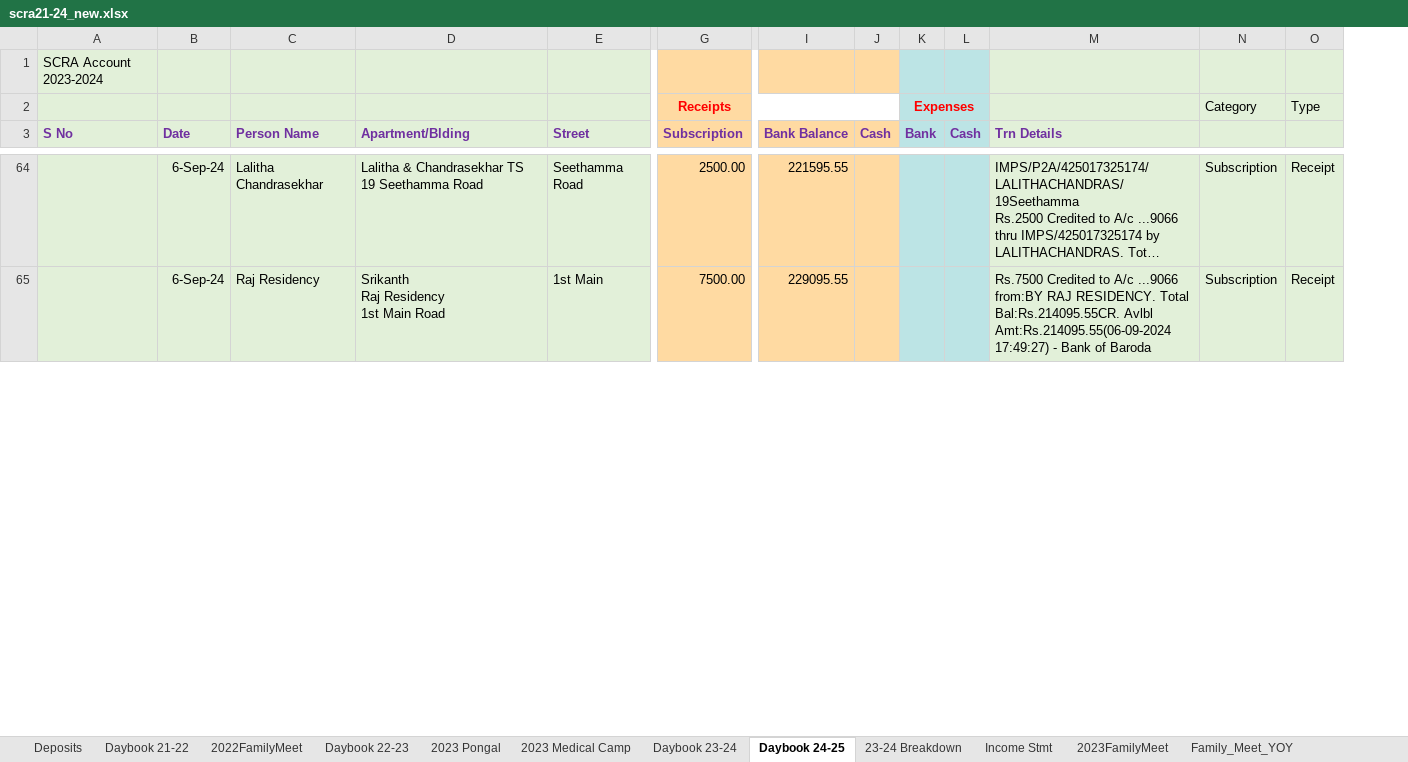
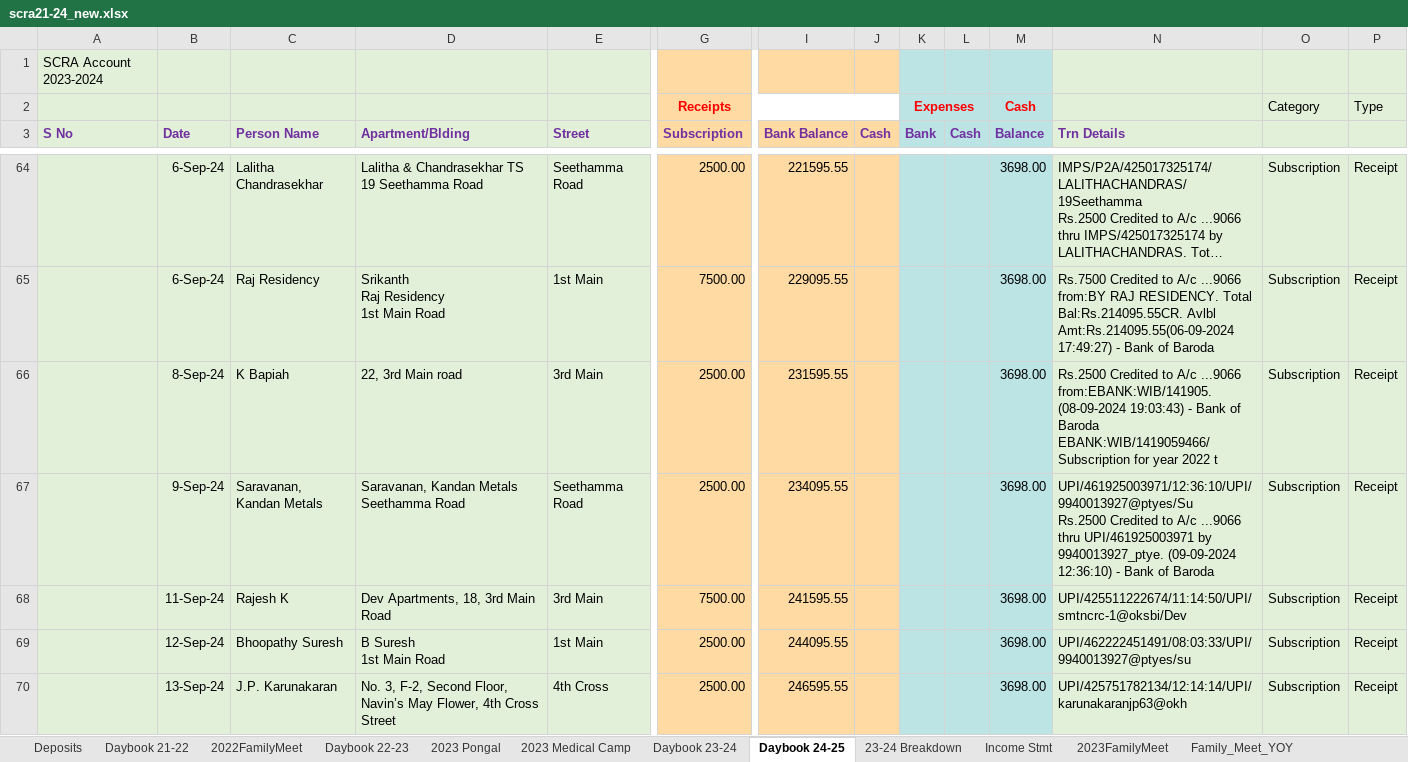
Before and after one commit to vu2ow/vu2ow.github.io, an Excel workbook: scra/scra21-24_new.xlsx, sheet Daybook 24-25, drawn as a sheet; only a part is shown, gaps mark what is left out; long unchanged cells end in …; values as stored, in another font and other column widths than the file's, no borders; rows hold the shown columns only; ↵ is a line break in a cell; the diff covers the shown part only; the diff names each change by its address in the sheet, - before the commit and + after, or states it on an @@ line.

```diff
--- a/scra/scra21-24_new.xlsx (sheet Daybook 24-25)
+++ b/scra/scra21-24_new.xlsx (sheet Daybook 24-25)
+column M (Balance), row 2: Cash; rows 64-65: 3698.00 | 3698.00
+row 66:  | 8-Sep-24 | K Bapiah | 22, 3rd Main road | 3rd Main | 2500.00 | 231595.55 |  |  |  | 3698.00 | Rs.2500 Credited to A/c ...9066 from:EBANK:WIB/141905. (08-09-2024 19:03:43) - Bank of Baroda ↵ EBANK:WIB/1419059466/Subscription for year 2022 t | Subscription | Receipt
+row 67:  | 9-Sep-24 | Saravanan, Kandan Metals | Saravanan, Kandan Metals ↵ Seethamma Road | Seethamma Road | 2500.00 | 234095.55 |  |  |  | 3698.00 | UPI/461925003971/12:36:10/UPI/9940013927@ptyes/Su ↵ Rs.2500 Credited to A/c ...9066 thru UPI/461925003971 by 9940013927_ptye. (09-09-2024 12:36:10) - Bank of Baroda | Subscription | Receipt
+row 68:  | 11-Sep-24 | Rajesh K | Dev Apartments, 18, 3rd Main Road | 3rd Main | 7500.00 | 241595.55 |  |  |  | 3698.00 | UPI/425511222674/11:14:50/UPI/smtncrc-1@oksbi/Dev | Subscription | Receipt
+row 69:  | 12-Sep-24 | Bhoopathy Suresh | B Suresh ↵ 1st Main Road | 1st Main | 2500.00 | 244095.55 |  |  |  | 3698.00 | UPI/462222451491/08:03:33/UPI/9940013927@ptyes/su | Subscription | Receipt
+row 70:  | 13-Sep-24 | J.P. Karunakaran | No. 3, F-2, Second Floor, Navin’s May Flower, 4th Cross Street | 4th Cross | 2500.00 | 246595.55 |  |  |  | 3698.00 | UPI/425751782134/12:14:14/UPI/karunakaranjp63@okh | Subscription | Receipt
```
Also changed, not shown: 40 added rows, 10 removed rows, 2 moved rows, 8 edited cells and cell formats elsewhere in this sheet, sheet Daybook 23-24, scra/scra_pymt_history_from_2021.xlsx, 3 other files.
